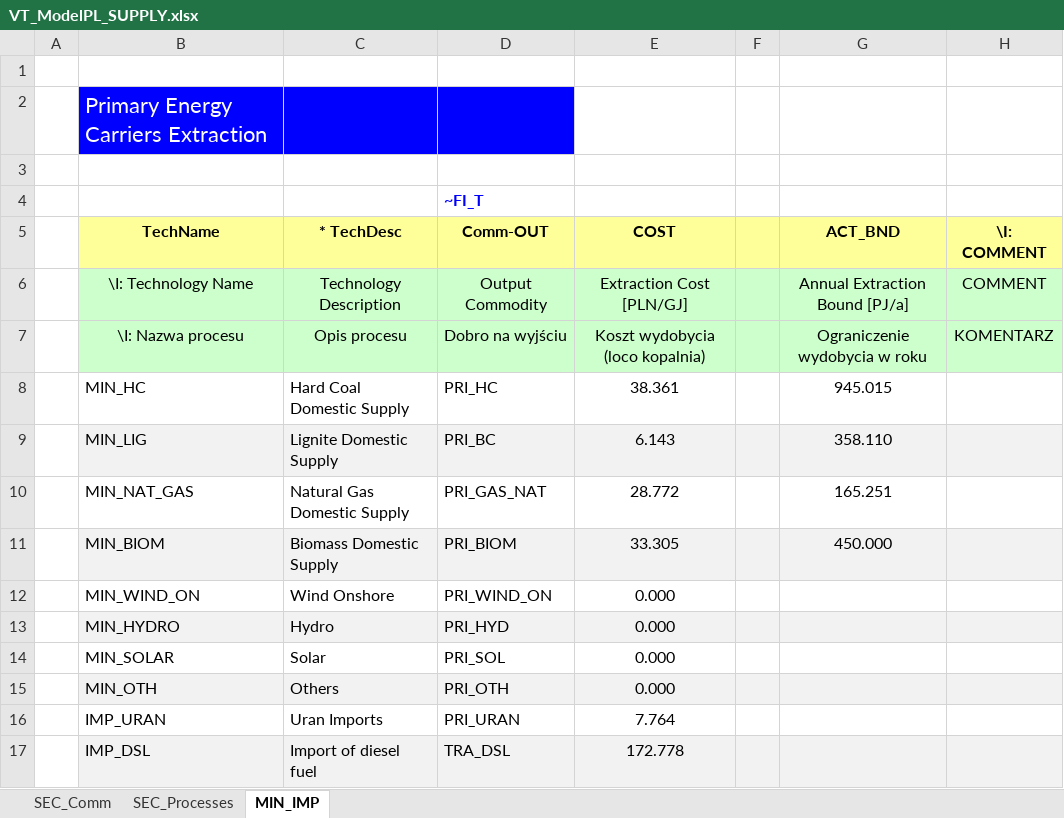
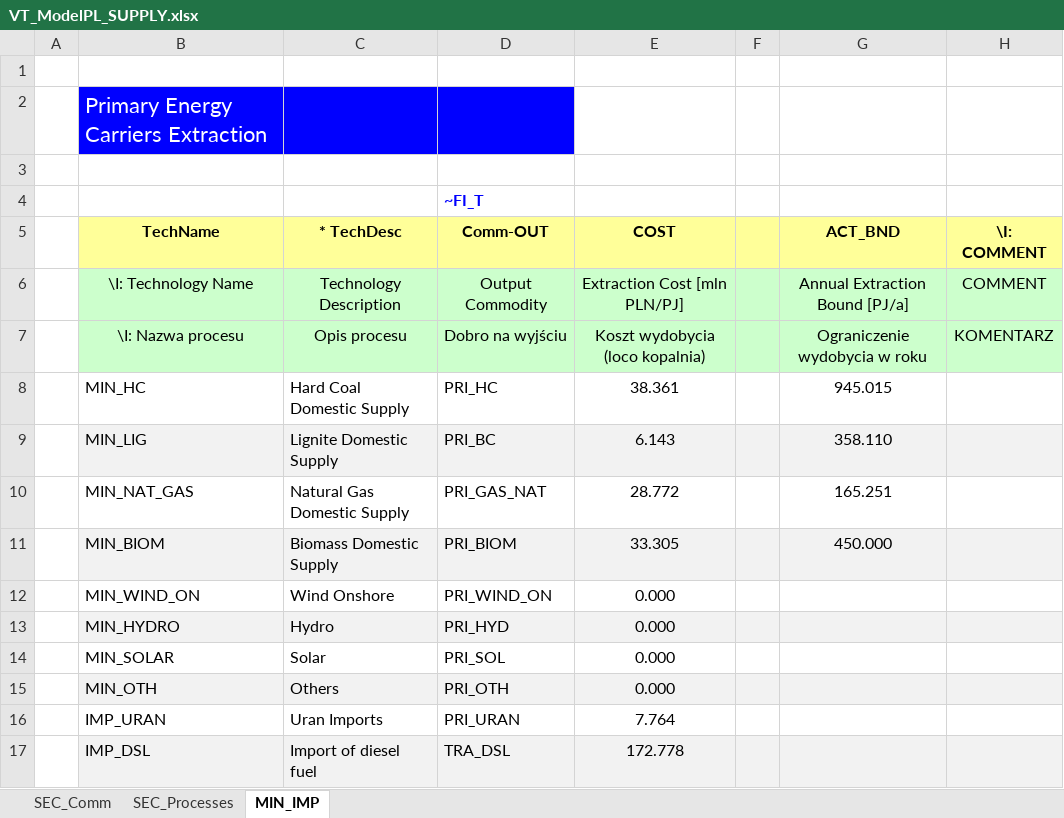
Before and after one commit to Alicja-Ossera/Hydrogen_Alicja, an Excel workbook: VT_ModelPL_SUPPLY.xlsx, sheet MIN_IMP, drawn as a sheet; only a part is shown; values as stored, in another font and other column widths than the file's, no borders; the diff names each change by its address in the sheet, - before the commit and + after, or states it on an @@ line.

```diff
--- a/VT_ModelPL_SUPPLY.xlsx (sheet MIN_IMP)
+++ b/VT_ModelPL_SUPPLY.xlsx (sheet MIN_IMP)
-E6 (COST): Extraction Cost [PLN/GJ]
+E6 (COST): Extraction Cost [mln PLN/PJ]
```
Also changed, not shown: VT_ModelPL_DEMAND.xlsx, 1 other file.
